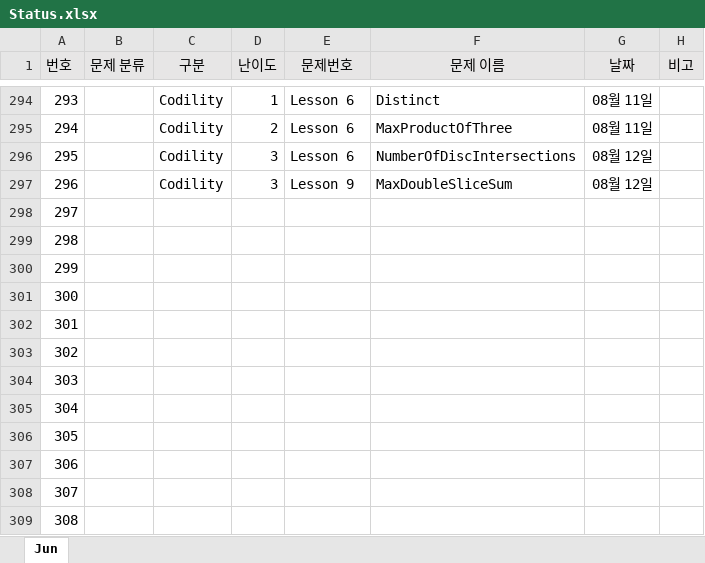
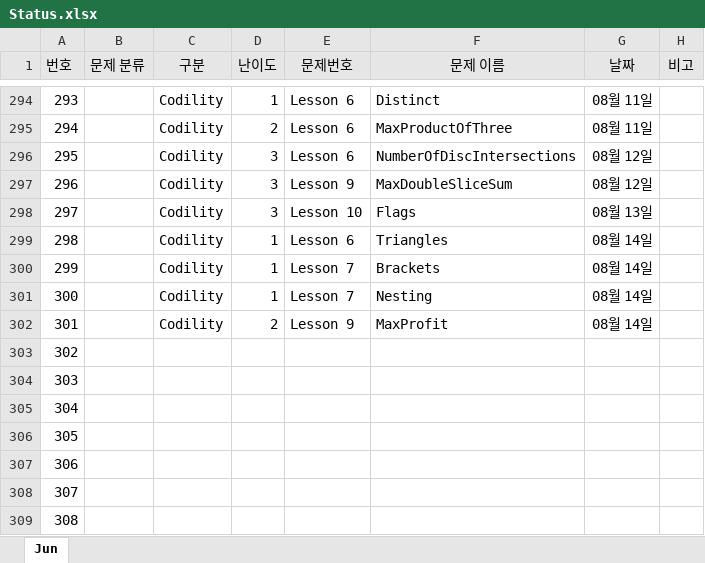
Before and after one commit to JunHeon-Ch/GC_Algorithm_Study, an Excel workbook: junheon/Status.xlsx, sheet Jun, drawn as a sheet; only a part is shown, gaps mark what is left out; values as stored, in another font and other column widths than the file's, no borders; the diff names each change by its address in the sheet, - before the commit and + after, or states it on an @@ line.

Commit message:
status

```diff
--- a/junheon/Status.xlsx (sheet Jun)
+++ b/junheon/Status.xlsx (sheet Jun)
-C298:C302 (구분): (empty)
+C298:C302 (구분): Codility
-D298 (난이도): (empty)
+D298 (난이도): 3
-E298 (문제번호): (empty)
+E298 (문제번호): Lesson 10
-F298 (문제 이름): (empty)
+F298 (문제 이름): Flags
-G298 (날짜): (empty)
+G298 (날짜): 08월 13일
-D299:D301 (난이도): (empty)
+D299:D301 (난이도): 1
-E299 (문제번호): (empty)
+E299 (문제번호): Lesson 6
-F299 (문제 이름): (empty)
+F299 (문제 이름): Triangles
-G299:G302 (날짜): (empty)
+G299:G302 (날짜): 08월 14일
-E300:E301 (문제번호): (empty)
+E300:E301 (문제번호): Lesson 7
-F300 (문제 이름): (empty)
+F300 (문제 이름): Brackets
-F301 (문제 이름): (empty)
+F301 (문제 이름): Nesting
-D302 (난이도): (empty)
+D302 (난이도): 2
-E302 (문제번호): (empty)
+E302 (문제번호): Lesson 9
-F302 (문제 이름): (empty)
+F302 (문제 이름): MaxProfit
```
